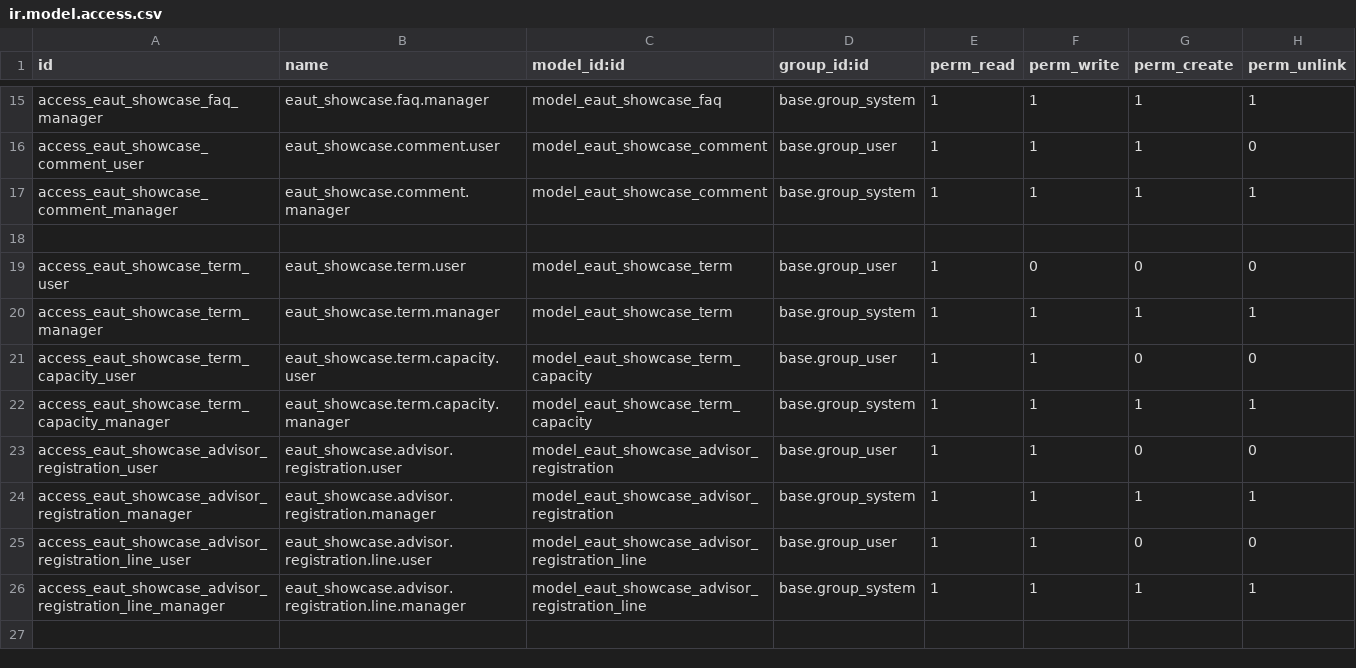
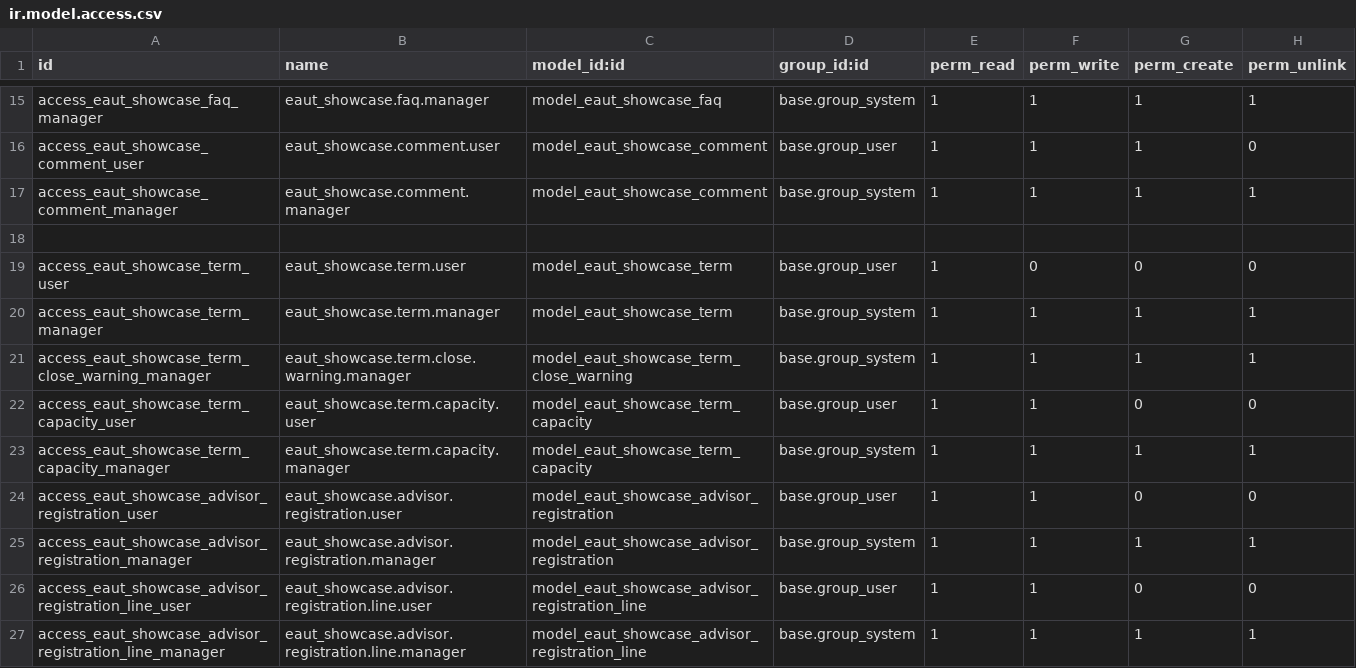
Before and after one commit to trunggdungg/eaut_showcase_git, a CSV file: security/ir.model.access.csv, drawn as a sheet; only a part is shown, gaps mark what is left out; the diff names each change by its address in the sheet, - before the commit and + after, or states it on an @@ line.

Commit message:
feat: add confirmation popup for closing term with unassigned students

```diff
--- a/security/ir.model.access.csv
+++ b/security/ir.model.access.csv
+row 21: access_eaut_showcase_term_close_warning_manager | eaut_showcase.term.close.warning.manager | model_eaut_showcase_term_close_warning | base.group_system | 1 | 1 | 1 | 1
```
Also changed, not shown: 12 other files.
